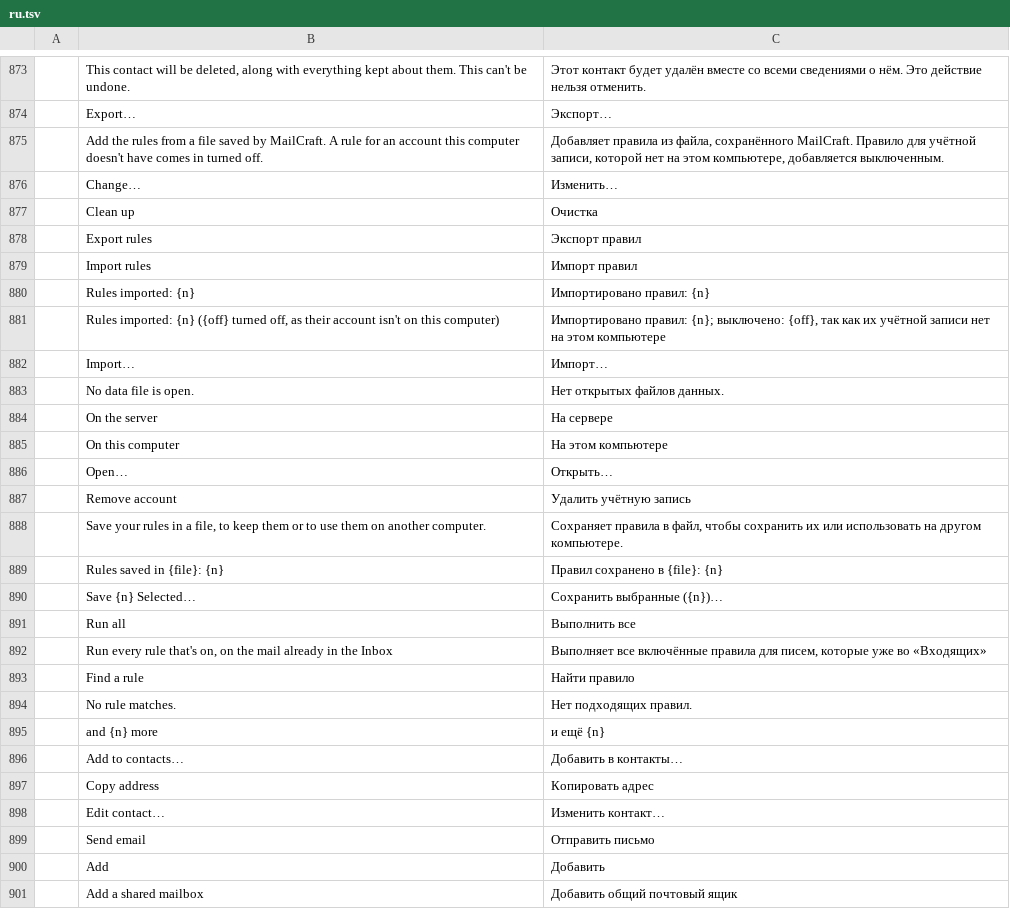
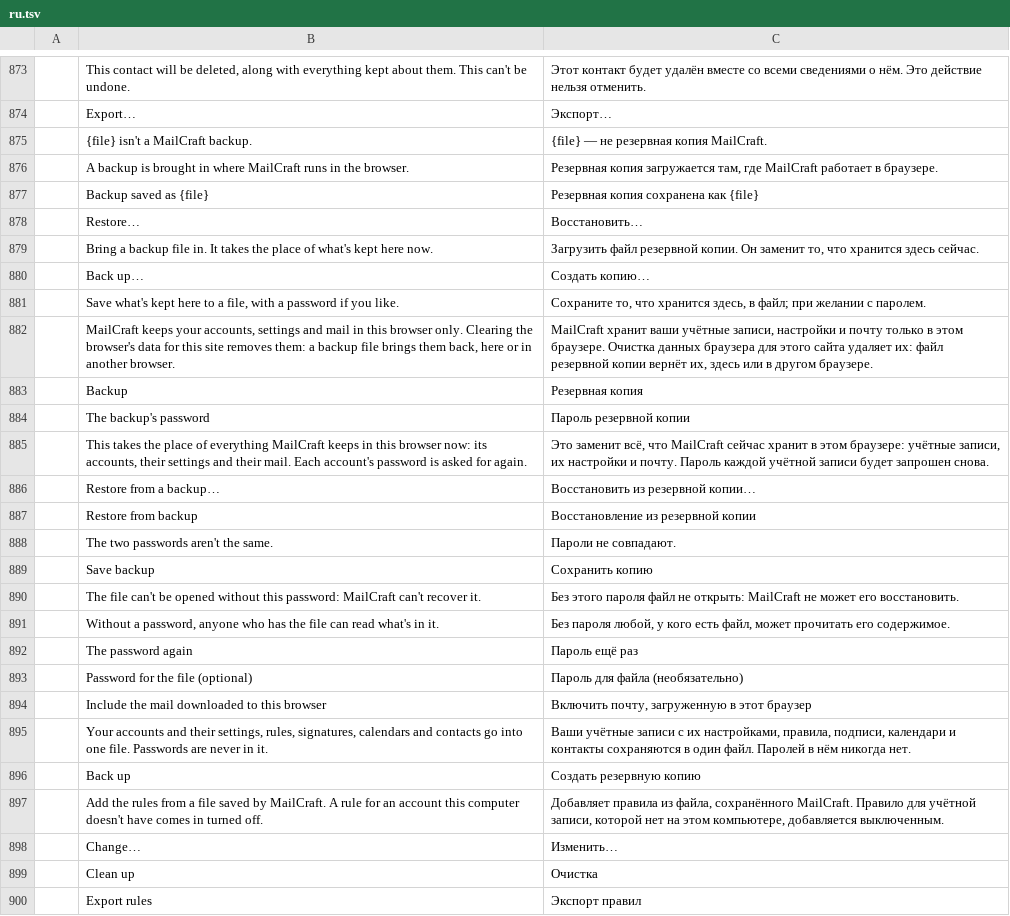
Before and after one commit to ZIDAN44/mailcraft, a TSV file: crates/ui-egui/src/i18n/ru.tsv, drawn as a sheet; only a part is shown, gaps mark what is left out; the shorter side is filled out with more unchanged rows; the diff names each change by its address in the sheet, - before the commit and + after, or states it on an @@ line.

Commit message:
What the browser keeps can be backed up and brought back (#83)
In the browser MailCraft keeps everything for the site in the browser
itself: clearing its data lost the accounts, rules, signatures, calendars
and contacts for good, and there was no way to another browser.

File > Open & Export > Back up... downloads all of it as one file, packed,
and locked with a password when one is given (AES-256-GCM, its key by
PBKDF2); the downloaded mail goes in when asked. Restore..., there and on
the welcome page, puts a backup in the place of what's kept and loads the
page anew from it. No password is in what's kept, so none is in the file.

The file is read as one from anywhere: lengths checked, its size capped,
paths that would leave the cache refused; with a fuzz target and a
round-trip property test.

```diff
--- a/crates/ui-egui/src/i18n/ru.tsv
+++ b/crates/ui-egui/src/i18n/ru.tsv
+row 875:  | {file} isn't a MailCraft backup. | {file} — не резервная копия MailCraft.
+row 876:  | A backup is brought in where MailCraft runs in the browser. | Резервная копия загружается там, где MailCraft работает в браузере.
+row 877:  | Backup saved as {file} | Резервная копия сохранена как {file}
+row 878:  | Restore… | Восстановить…
+row 879:  | Bring a backup file in. It takes the place of what's kept here now. | Загрузить файл резервной копии. Он заменит то, что хранится здесь сейчас.
+row 880:  | Back up… | Создать копию…
+row 881:  | Save what's kept here to a file, with a password if you like. | Сохраните то, что хранится здесь, в файл; при желании с паролем.
+row 882:  | MailCraft keeps your accounts, settings and mail in this browser only. Clearing the browser's data for this site removes them: a backup file brings them back, here or in another browser. | MailCraft хранит ваши учётные записи, настройки и почту только в этом браузере. Очистка данных браузера для этого сайта удаляет их: файл резервной копии вернёт их, здесь или в другом браузере.
+row 883:  | Backup | Резервная копия
+row 884:  | The backup's password | Пароль резервной копии
+row 885:  | This takes the place of everything MailCraft keeps in this browser now: its accounts, their settings and their mail. Each account's password is asked for again. | Это заменит всё, что MailCraft сейчас хранит в этом браузере: учётные записи, их настройки и почту. Пароль каждой учётной записи будет запрошен снова.
+row 886:  | Restore from a backup… | Восстановить из резервной копии…
+row 887:  | Restore from backup | Восстановление из резервной копии
+row 888:  | The two passwords aren't the same. | Пароли не совпадают.
+row 889:  | Save backup | Сохранить копию
+row 890:  | The file can't be opened without this password: MailCraft can't recover it. | Без этого пароля файл не открыть: MailCraft не может его восстановить.
+row 891:  | Without a password, anyone who has the file can read what's in it. | Без пароля любой, у кого есть файл, может прочитать его содержимое.
+row 892:  | The password again | Пароль ещё раз
+row 893:  | Password for the file (optional) | Пароль для файла (необязательно)
+row 894:  | Include the mail downloaded to this browser | Включить почту, загруженную в этот браузер
+row 895:  | Your accounts and their settings, rules, signatures, calendars and contacts go into one file. Passwords are never in it. | Ваши учётные записи с их настройками, правила, подписи, календари и контакты сохраняются в один файл. Паролей в нём никогда нет.
+row 896:  | Back up | Создать резервную копию
```
Also changed, not shown: crates/ui-egui/src/i18n/ar.tsv, crates/ui-egui/src/i18n/fr.tsv, 36 other files.
